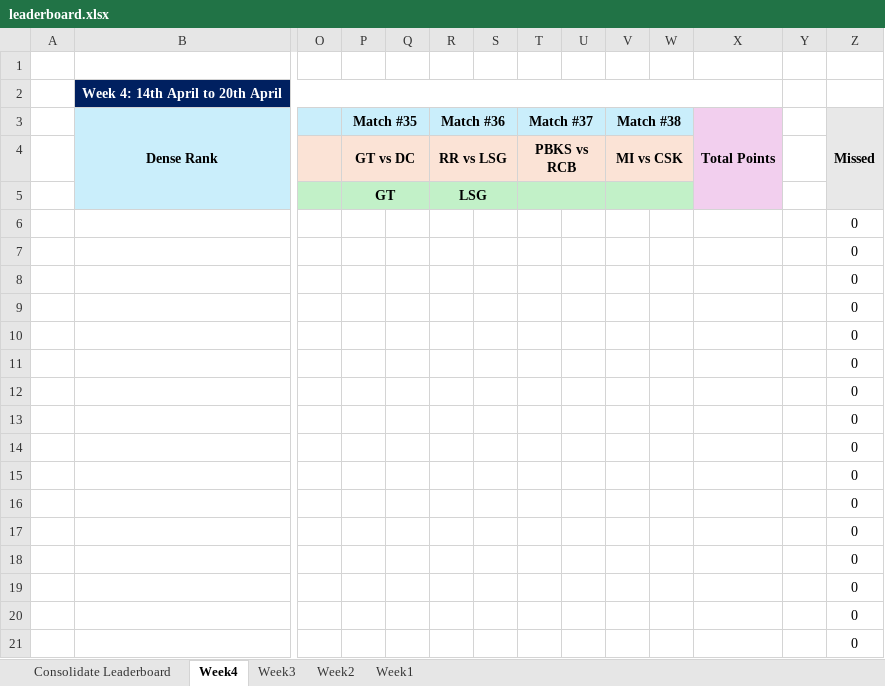
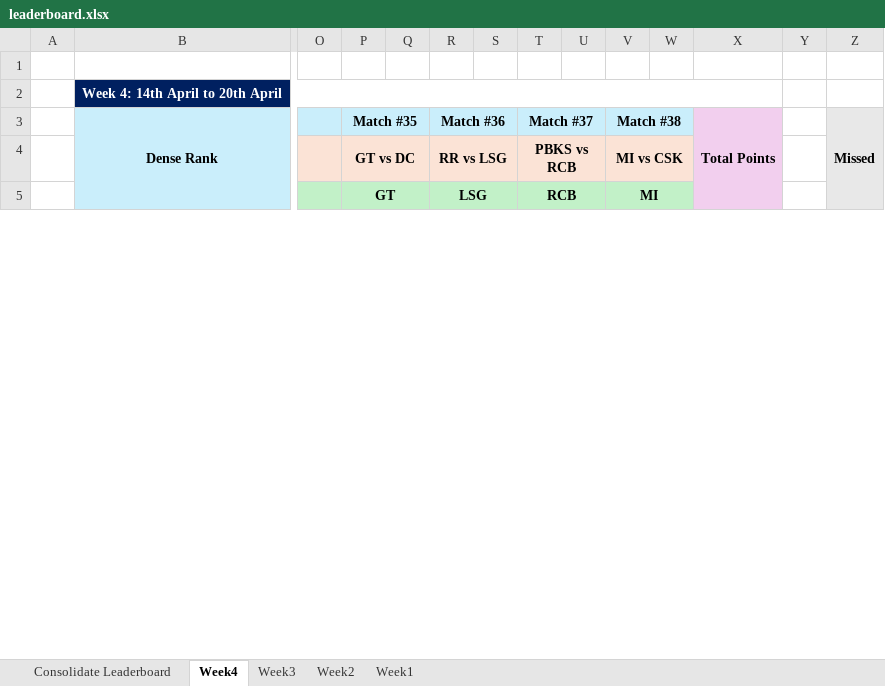
Before and after one commit to halfoctave/ipl_polls, an Excel workbook: final/leaderboard.xlsx, sheet Week4, drawn as a sheet; only a part is shown, gaps mark what is left out; values as stored, in another font and other column widths than the file's, no borders; conditional formats not drawn; removed rows and columns are numbered as before the commit, all else as after; rows hold the shown columns only; the diff covers the shown part only; the diff names each change by its address in the sheet, - before the commit and + after, or states it on an @@ line.

Commit message:
compiled week 4 results

```diff
--- a/final/leaderboard.xlsx (sheet Week4)
+++ b/final/leaderboard.xlsx (sheet Week4)
-T5 (Match #37): (empty)
+T5 (Match #37): RCB
-V5 (Match #38): (empty)
+V5 (Match #38): MI
-row 6:  |  |  |  |  |  |  |  |  |  |  |  |  | 0
-row 7:  |  |  |  |  |  |  |  |  |  |  |  |  | 0
-row 8:  |  |  |  |  |  |  |  |  |  |  |  |  | 0
-row 9:  |  |  |  |  |  |  |  |  |  |  |  |  | 0
-row 10:  |  |  |  |  |  |  |  |  |  |  |  |  | 0
-row 11:  |  |  |  |  |  |  |  |  |  |  |  |  | 0
-row 12:  |  |  |  |  |  |  |  |  |  |  |  |  | 0
-row 13:  |  |  |  |  |  |  |  |  |  |  |  |  | 0
-row 14:  |  |  |  |  |  |  |  |  |  |  |  |  | 0
-row 15:  |  |  |  |  |  |  |  |  |  |  |  |  | 0
-row 16:  |  |  |  |  |  |  |  |  |  |  |  |  | 0
-row 17:  |  |  |  |  |  |  |  |  |  |  |  |  | 0
-row 18:  |  |  |  |  |  |  |  |  |  |  |  |  | 0
-row 19:  |  |  |  |  |  |  |  |  |  |  |  |  | 0
-row 20:  |  |  |  |  |  |  |  |  |  |  |  |  | 0
-row 21:  |  |  |  |  |  |  |  |  |  |  |  |  | 0
```
Also changed, not shown: 70 added rows and 35 removed rows elsewhere in this sheet, sheet Consolidate Leaderboard, 21 other files.
